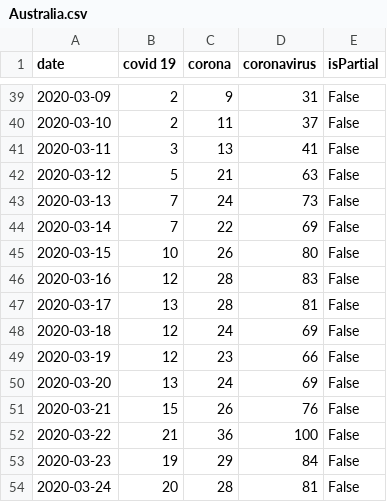
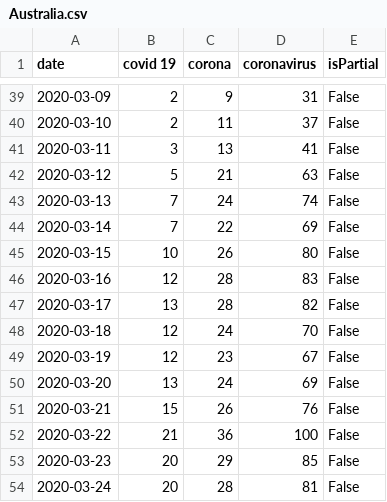
Before and after one commit to LorMam/OneStepAhead, a CSV file: DataProcessing/googleTrends/Australia.csv, drawn as a sheet; only a part is shown, gaps mark what is left out.

```diff
--- a/DataProcessing/googleTrends/Australia.csv
+++ b/DataProcessing/googleTrends/Australia.csv
@@ -42,3 +42,3 @@ date,covid 19,corona,coronavirus,isPartial
 2020-03-12,5,21,63,False
-2020-03-13,7,24,73,False
+2020-03-13,7,24,74,False
 2020-03-14,7,22,69,False
@@ -46,5 +46,5 @@ date,covid 19,corona,coronavirus,isPartial
 2020-03-16,12,28,83,False
-2020-03-17,13,28,81,False
-2020-03-18,12,24,69,False
-2020-03-19,12,23,66,False
+2020-03-17,13,28,82,False
+2020-03-18,12,24,70,False
+2020-03-19,12,23,67,False
 2020-03-20,13,24,69,False
@@ -52,3 +52,3 @@ date,covid 19,corona,coronavirus,isPartial
 2020-03-22,21,36,100,False
-2020-03-23,19,29,84,False
+2020-03-23,20,29,85,False
 2020-03-24,20,28,81,False
```
Also changed, not shown: DataProcessing/googleTrends/Brazil.csv, DataProcessing/googleTrends/China.csv, 11 other files.
